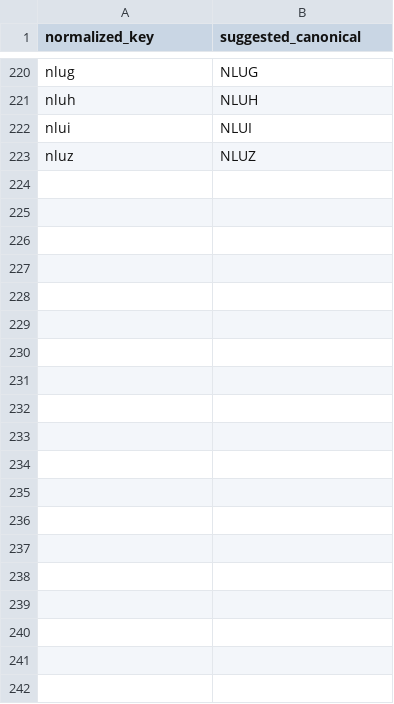
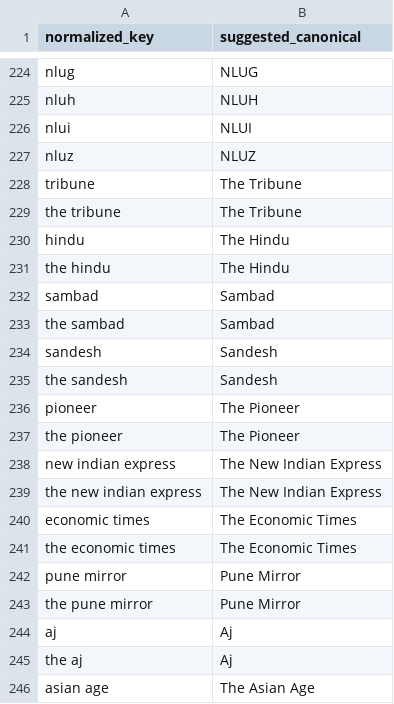
Before and after one commit to PranavAnand587/PCI-Backend, a CSV file: affiliation_mappings.csv, drawn as a sheet; only a part is shown, gaps mark what is left out; the diff covers the shown part only; the diff names each change by its address in the sheet, - before the commit and + after, or states it on an @@ line.

```diff
--- a/affiliation_mappings.csv
+++ b/affiliation_mappings.csv
+row 228: tribune | The Tribune
+row 229: the tribune | The Tribune
+row 230: hindu | The Hindu
+row 231: the hindu | The Hindu
+row 232: sambad | Sambad
+row 233: the sambad | Sambad
+row 234: sandesh | Sandesh
+row 235: the sandesh | Sandesh
+row 236: pioneer | The Pioneer
+row 237: the pioneer | The Pioneer
+row 238: new indian express | The New Indian Express
+row 239: the new indian express | The New Indian Express
+row 240: economic times | The Economic Times
+row 241: the economic times | The Economic Times
+row 242: pune mirror | Pune Mirror
+row 243: the pune mirror | Pune Mirror
+row 244: aj | Aj
+row 245: the aj | Aj
+row 246: asian age | The Asian Age
```
Also changed, not shown: 25 added rows elsewhere in this file, 14 other files.
